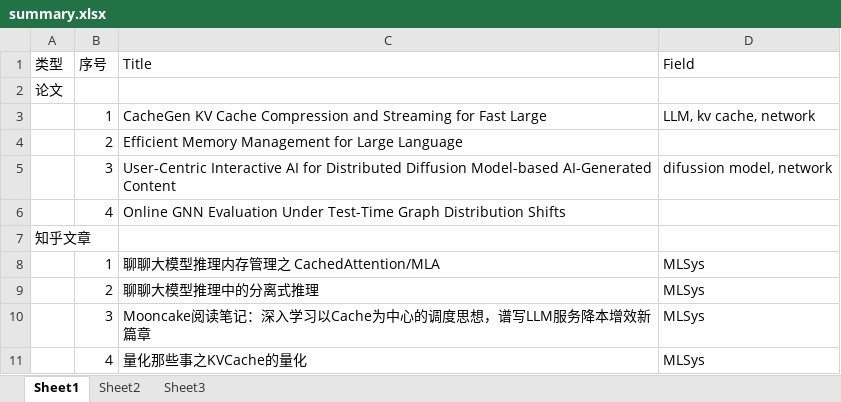
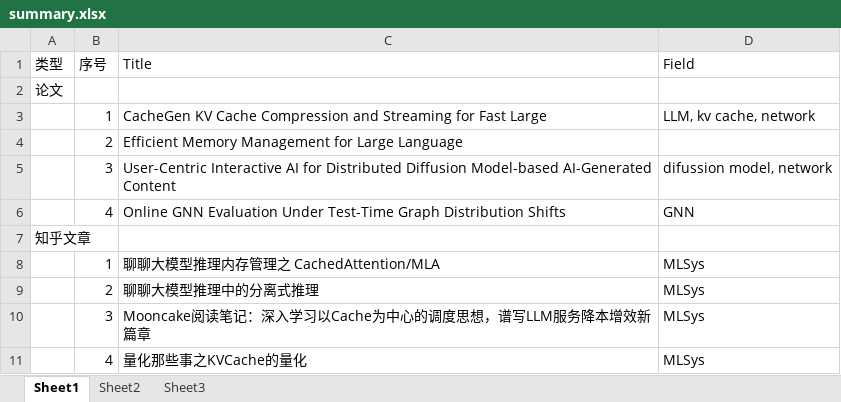
Before and after one commit to troyyxk/paper_review, an Excel workbook: summary.xlsx, sheet Sheet1, drawn as a sheet; values as stored, in another font and other column widths than the file's, no borders; the diff names each change by its address in the sheet, - before the commit and + after, or states it on an @@ line.

```diff
--- a/summary.xlsx (sheet Sheet1)
+++ b/summary.xlsx (sheet Sheet1)
-D6 (Field): (empty)
+D6 (Field): GNN
```
Also changed, not shown: 1 other file.
